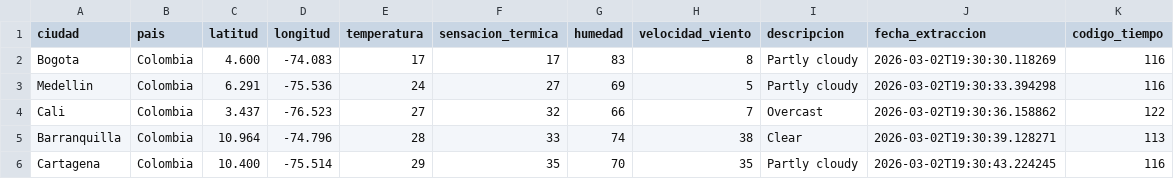
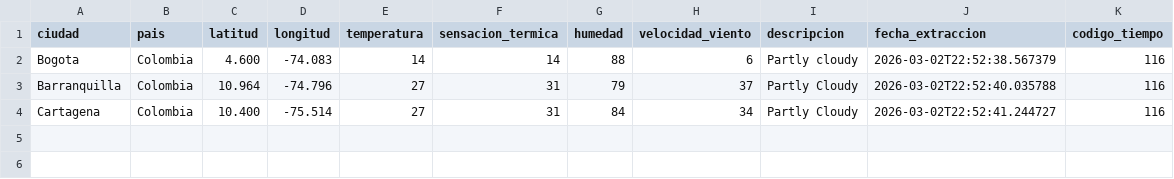
Before and after one commit to XimenaChala/Grupo8_Zambrano_chala, a CSV file: 01-elt-weatherstack/data/clima.csv, drawn as a sheet.

Commit message:
Actualización ETL: pausa para evitar error 429, nuevo script de carga y datos de 5 ciudades

```diff
--- a/01-elt-weatherstack/data/clima.csv
+++ b/01-elt-weatherstack/data/clima.csv
@@ -1,6 +1,4 @@
 ciudad,pais,latitud,longitud,temperatura,sensacion_termica,humedad,velocidad_viento,descripcion,fecha_extraccion,codigo_tiempo
-Bogota,Colombia,4.600,-74.083,17,17,83,8,Partly cloudy,2026-03-02T19:30:30.118269,116
-Medellin,Colombia,6.291,-75.536,24,27,69,5,Partly cloudy,2026-03-02T19:30:33.394298,116
-Cali,Colombia,3.437,-76.523,27,32,66,7,Overcast,2026-03-02T19:30:36.158862,122
-Barranquilla,Colombia,10.964,-74.796,28,33,74,38,Clear ,2026-03-02T19:30:39.128271,113
-Cartagena,Colombia,10.400,-75.514,29,35,70,35,Partly cloudy,2026-03-02T19:30:43.224245,116
+Bogota,Colombia,4.600,-74.083,14,14,88,6,Partly cloudy,2026-03-02T22:52:38.567379,116
+Barranquilla,Colombia,10.964,-74.796,27,31,79,37,Partly Cloudy ,2026-03-02T22:52:40.035788,116
+Cartagena,Colombia,10.400,-75.514,27,31,84,34,Partly Cloudy ,2026-03-02T22:52:41.244727,116
```
Also changed, not shown: 2 other files.
